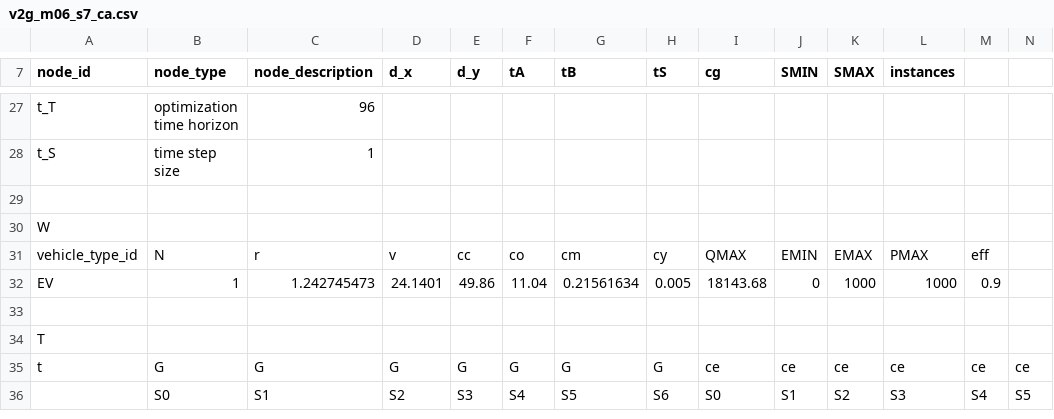
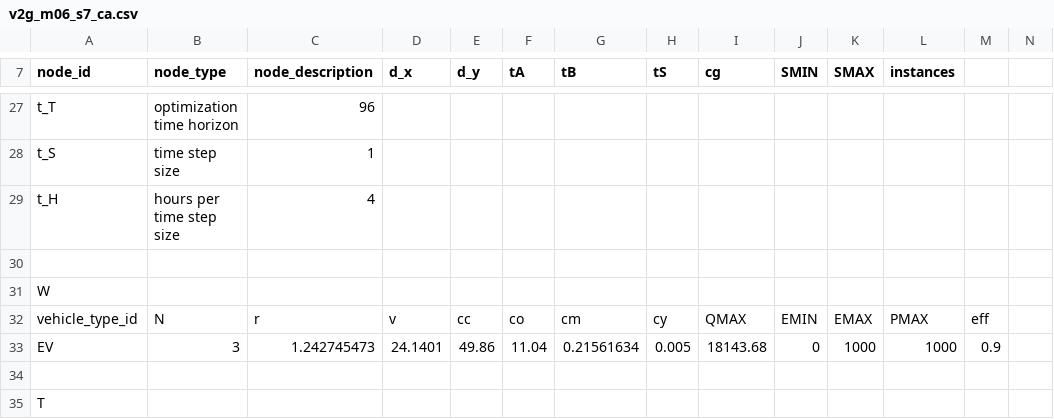
Before and after one commit to rariss/E-VRP-TW-V2G, a CSV file: instances/v2g_m06_s7_ca.csv, drawn as a sheet; only a part is shown, gaps mark what is left out; the shorter side is filled out with more unchanged rows; addresses are those after the commit; rows hold the shown columns only; the diff names each change by its address in the sheet, - before the commit and + after, or states it on an @@ line.

```diff
--- a/instances/v2g_m06_s7_ca.csv
+++ b/instances/v2g_m06_s7_ca.csv
+row 29: t_H | hours per time step size | 4
-B33 (node_type): 1
+B33 (node_type): 3
```
Also changed, not shown: 7 other files.
